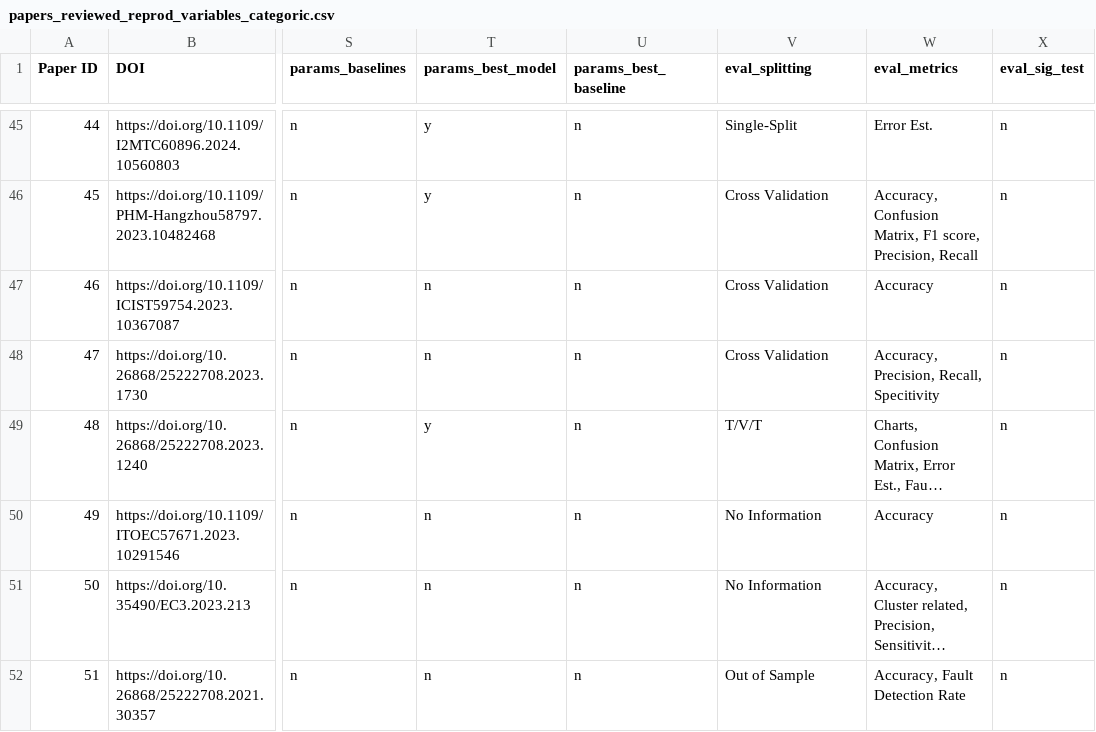
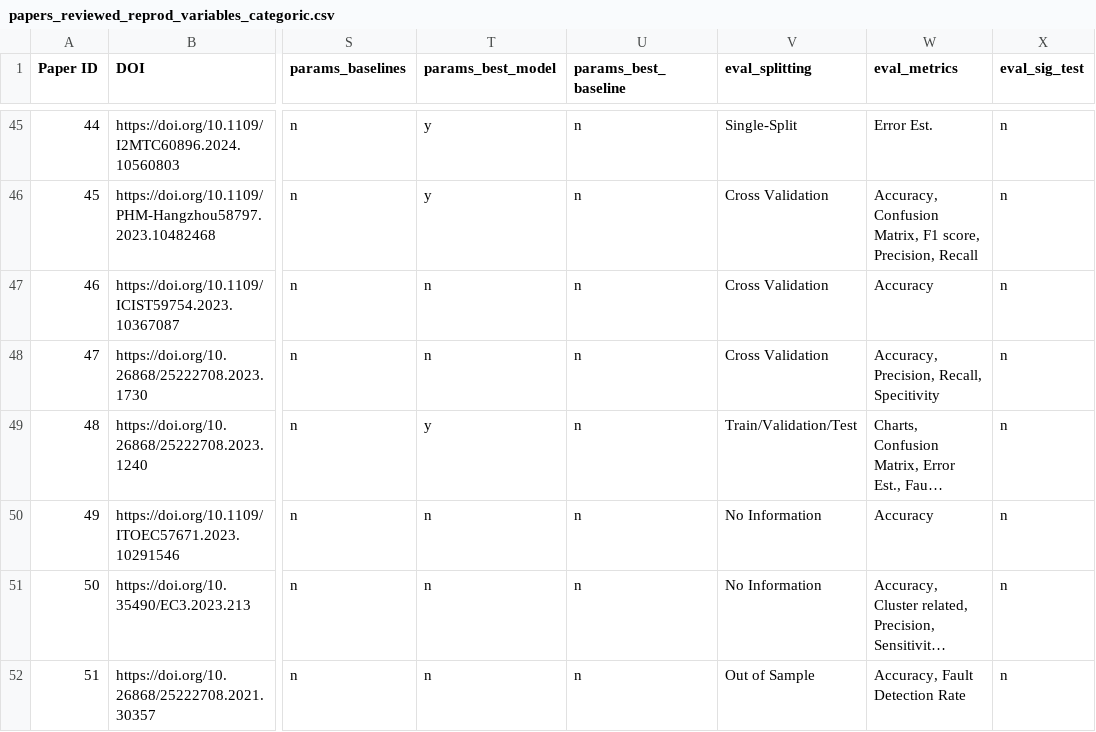
Before and after one commit to michad1111/reproducibility-analysis-ml-based-fdd-hvac, a CSV file: data/papers_reviewed_reprod_variables_categoric.csv, drawn as a sheet; only a part is shown, gaps mark what is left out; long unchanged cells end in …; the diff covers the shown part only; the diff names each change by its address in the sheet, - before the commit and + after, or states it on an @@ line.

Commit message:
Replace Abbriviation in splitting_type

```diff
--- a/data/papers_reviewed_reprod_variables_categoric.csv
+++ b/data/papers_reviewed_reprod_variables_categoric.csv
-V49 (eval_splitting): T/V/T
+V49 (eval_splitting): Train/Validation/Test
```
Also changed, not shown: 7 edited cells elsewhere in this file, 11 other files.
